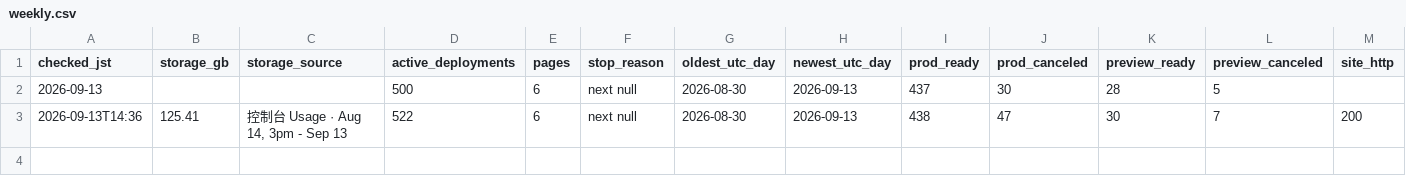
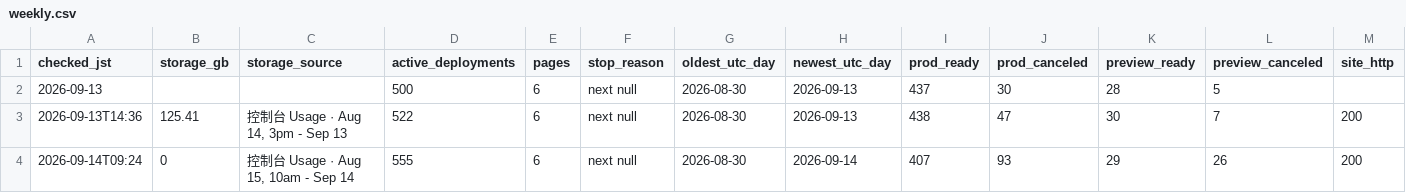
Before and after one commit to Fluxus-Trade-Lab/fluxus-dashboard, a CSV file: data/research/vercel_storage/weekly.csv, drawn as a sheet; only a part is shown; rows hold the shown columns only; the diff names each change by its address in the sheet, - before the commit and + after, or states it on an @@ line.

```diff
--- a/data/research/vercel_storage/weekly.csv
+++ b/data/research/vercel_storage/weekly.csv
+row 4: 2026-09-14T09:24 | 0 | 控制台 Usage · Aug 15, 10am - Sep 14 | 555 | 6 | next null | 2026-08-30 | 2026-09-14 | 407 | 93 | 29 | 26 | 200
```
